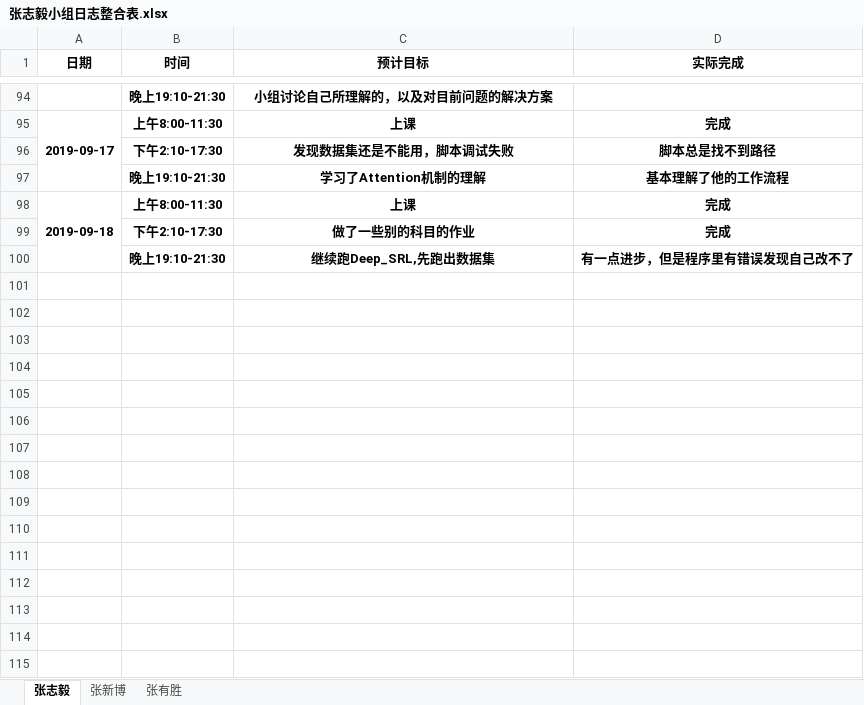
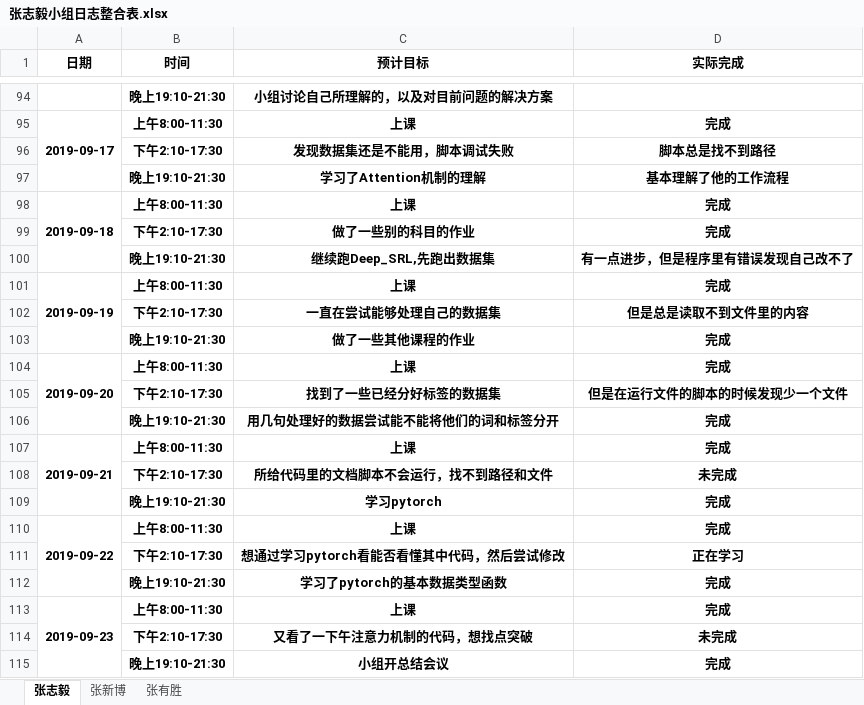
Before and after one commit to dependent-analysis/DPanalysis, an Excel workbook: doc/log/张志毅小组日志整合表.xlsx, sheet 张志毅, drawn as a sheet; only a part is shown, gaps mark what is left out; values as stored, in another font and other column widths than the file's, no borders; the diff names each change by its address in the sheet, - before the commit and + after, or states it on an @@ line.

```diff
--- a/doc/log/张志毅小组日志整合表.xlsx (sheet 张志毅)
+++ b/doc/log/张志毅小组日志整合表.xlsx (sheet 张志毅)
+row 101: 2019-09-19 | 上午8:00-11:30 | 上课 | 完成
+row 102:  | 下午2:10-17:30 | 一直在尝试能够处理自己的数据集 | 但是总是读取不到文件里的内容
+row 103:  | 晚上19:10-21:30 | 做了一些其他课程的作业 | 完成
+row 104: 2019-09-20 | 上午8:00-11:30 | 上课 | 完成
+row 105:  | 下午2:10-17:30 | 找到了一些已经分好标签的数据集 | 但是在运行文件的脚本的时候发现少一个文件
+row 106:  | 晚上19:10-21:30 | 用几句处理好的数据尝试能不能将他们的词和标签分开 | 完成
+row 107: 2019-09-21 | 上午8:00-11:30 | 上课 | 完成
+row 108:  | 下午2:10-17:30 | 所给代码里的文档脚本不会运行，找不到路径和文件 | 未完成
+row 109:  | 晚上19:10-21:30 | 学习pytorch | 完成
+row 110: 2019-09-22 | 上午8:00-11:30 | 上课 | 完成
+row 111:  | 下午2:10-17:30 | 想通过学习pytorch看能否看懂其中代码，然后尝试修改 | 正在学习
+row 112:  | 晚上19:10-21:30 | 学习了pytorch的基本数据类型函数 | 完成
+row 113: 2019-09-23 | 上午8:00-11:30 | 上课 | 完成
+row 114:  | 下午2:10-17:30 | 又看了一下午注意力机制的代码，想找点突破 | 未完成
+row 115:  | 晚上19:10-21:30 | 小组开总结会议 | 完成
```
Also changed, not shown: doc/log/201701024217张志毅.xlsx, 1 other file.
